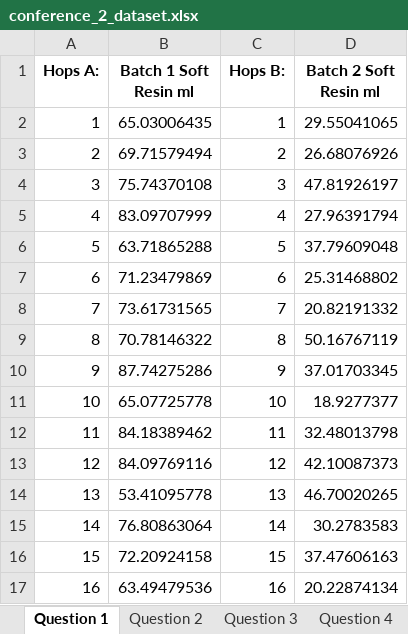
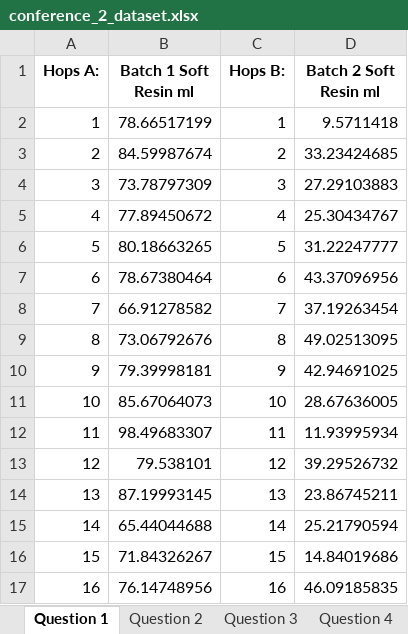
Before and after one commit to dannerlab/Statistics_Class, an Excel workbook: Conference_2/conference_2_dataset.xlsx, sheet Question 1, drawn as a sheet; only a part is shown; values as stored, in another font and other column widths than the file's, no borders; the diff covers the shown part only; the diff names each change by its address in the sheet, - before the commit and + after, or states it on an @@ line.

```diff
--- a/Conference_2/conference_2_dataset.xlsx (sheet Question 1)
+++ b/Conference_2/conference_2_dataset.xlsx (sheet Question 1)
-B2 (Batch 1 Soft Resin ml): 65.03006435
+B2 (Batch 1 Soft Resin ml): 78.66517199
-D2 (Batch 2 Soft Resin ml): 29.55041065
+D2 (Batch 2 Soft Resin ml): 9.5711418
-B3 (Batch 1 Soft Resin ml): 69.71579494
+B3 (Batch 1 Soft Resin ml): 84.59987674
-D3 (Batch 2 Soft Resin ml): 26.68076926
+D3 (Batch 2 Soft Resin ml): 33.23424685
-B4 (Batch 1 Soft Resin ml): 75.74370108
+B4 (Batch 1 Soft Resin ml): 73.78797309
-D4 (Batch 2 Soft Resin ml): 47.81926197
+D4 (Batch 2 Soft Resin ml): 27.29103883
-B5 (Batch 1 Soft Resin ml): 83.09707999
+B5 (Batch 1 Soft Resin ml): 77.89450672
-D5 (Batch 2 Soft Resin ml): 27.96391794
+D5 (Batch 2 Soft Resin ml): 25.30434767
-B6 (Batch 1 Soft Resin ml): 63.71865288
+B6 (Batch 1 Soft Resin ml): 80.18663265
-D6 (Batch 2 Soft Resin ml): 37.79609048
+D6 (Batch 2 Soft Resin ml): 31.22247777
-B7 (Batch 1 Soft Resin ml): 71.23479869
+B7 (Batch 1 Soft Resin ml): 78.67380464
-D7 (Batch 2 Soft Resin ml): 25.31468802
+D7 (Batch 2 Soft Resin ml): 43.37096956
-B8 (Batch 1 Soft Resin ml): 73.61731565
+B8 (Batch 1 Soft Resin ml): 66.91278582
-D8 (Batch 2 Soft Resin ml): 20.82191332
+D8 (Batch 2 Soft Resin ml): 37.19263454
-B9 (Batch 1 Soft Resin ml): 70.78146322
+B9 (Batch 1 Soft Resin ml): 73.06792676
-D9 (Batch 2 Soft Resin ml): 50.16767119
+D9 (Batch 2 Soft Resin ml): 49.02513095
-B10 (Batch 1 Soft Resin ml): 87.74275286
+B10 (Batch 1 Soft Resin ml): 79.39998181
-D10 (Batch 2 Soft Resin ml): 37.01703345
+D10 (Batch 2 Soft Resin ml): 42.94691025
-B11 (Batch 1 Soft Resin ml): 65.07725778
+B11 (Batch 1 Soft Resin ml): 85.67064073
-D11 (Batch 2 Soft Resin ml): 18.9277377
+D11 (Batch 2 Soft Resin ml): 28.67636005
-B12 (Batch 1 Soft Resin ml): 84.18389462
+B12 (Batch 1 Soft Resin ml): 98.49683307
-D12 (Batch 2 Soft Resin ml): 32.48013798
+D12 (Batch 2 Soft Resin ml): 11.93995934
-B13 (Batch 1 Soft Resin ml): 84.09769116
+B13 (Batch 1 Soft Resin ml): 79.538101
-D13 (Batch 2 Soft Resin ml): 42.10087373
+D13 (Batch 2 Soft Resin ml): 39.29526732
-B14 (Batch 1 Soft Resin ml): 53.41095778
+B14 (Batch 1 Soft Resin ml): 87.19993145
-D14 (Batch 2 Soft Resin ml): 46.70020265
+D14 (Batch 2 Soft Resin ml): 23.86745211
-B15 (Batch 1 Soft Resin ml): 76.80863064
+B15 (Batch 1 Soft Resin ml): 65.44044688
-D15 (Batch 2 Soft Resin ml): 30.2783583
+D15 (Batch 2 Soft Resin ml): 25.21790594
-B16 (Batch 1 Soft Resin ml): 72.20924158
+B16 (Batch 1 Soft Resin ml): 71.84326267
-D16 (Batch 2 Soft Resin ml): 37.47606163
+D16 (Batch 2 Soft Resin ml): 14.84019686
-B17 (Batch 1 Soft Resin ml): 63.49479536
+B17 (Batch 1 Soft Resin ml): 76.14748956
-D17 (Batch 2 Soft Resin ml): 20.22874134
+D17 (Batch 2 Soft Resin ml): 46.09185835
```
Also changed, not shown: 18 edited cells elsewhere in this sheet, sheet Question 3, sheet Question 4, sheet Question 2, 1 other file.
